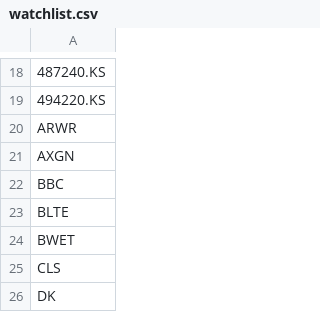
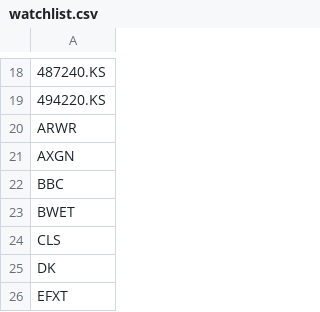
Before and after one commit to brillafresa/Momentum, a CSV file: watchlist.csv, drawn as a sheet; only a part is shown, gaps mark what is left out; the shorter side is filled out with more unchanged rows; the diff names each change by its address in the sheet, - before the commit and + after, or states it on an @@ line.

```diff
--- a/watchlist.csv
+++ b/watchlist.csv
-row 23: BLTE
```
Also changed, not shown: 4 other files.
